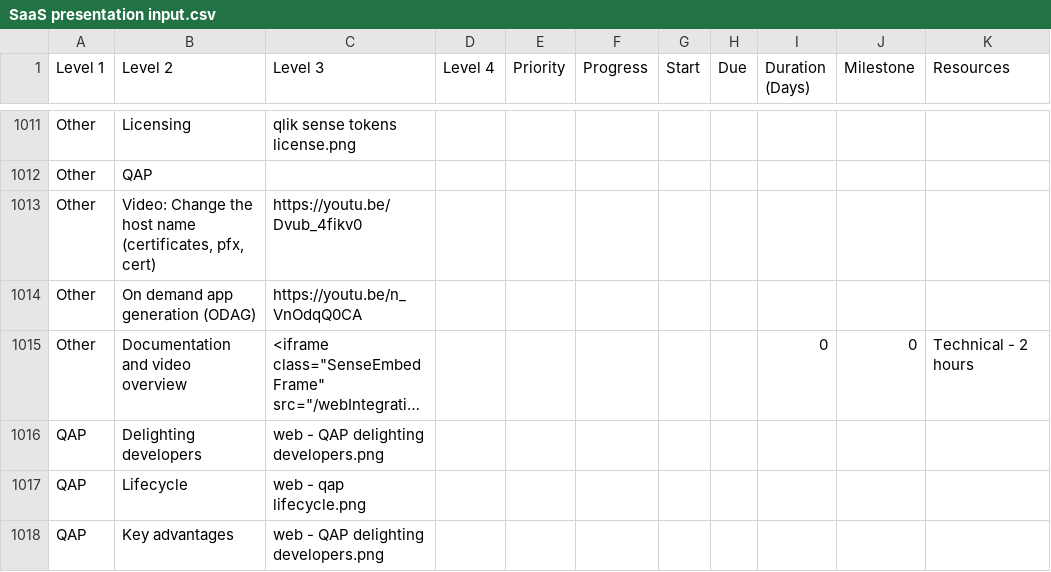
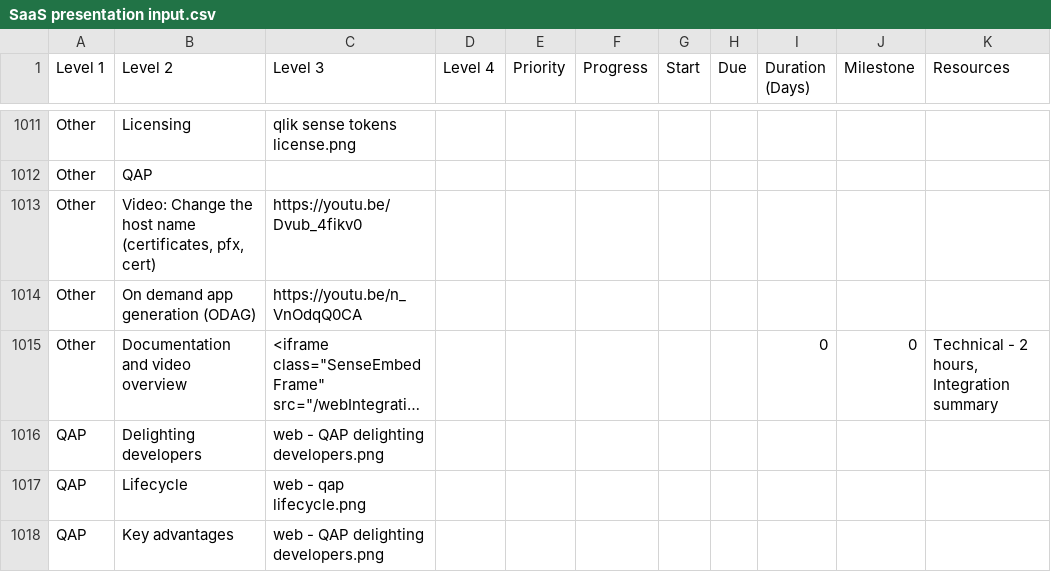
Before and after one commit to QHose/QRSMeteor, a CSV file: Sense Demo materials/SaaS presentation input.csv, drawn as a sheet; only a part is shown, gaps mark what is left out; long unchanged cells end in …; the diff names each change by its address in the sheet, - before the commit and + after, or states it on an @@ line.

Commit message:
new csv

```diff
--- a/Sense Demo materials/SaaS presentation input.csv
+++ b/Sense Demo materials/SaaS presentation input.csv
-K1015 (Resources): Technical - 2 hours
+K1015 (Resources): Technical - 2 hours, Integration summary
```
